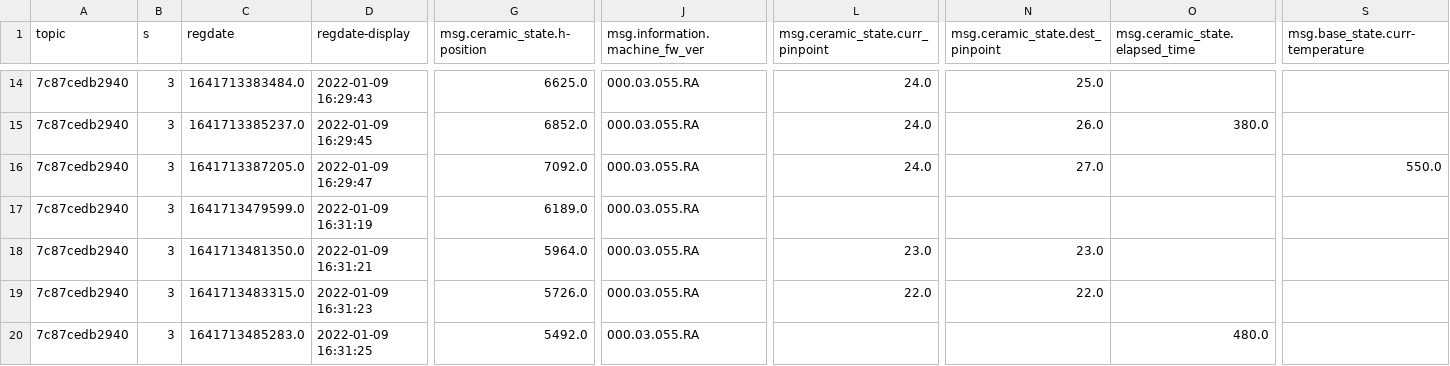
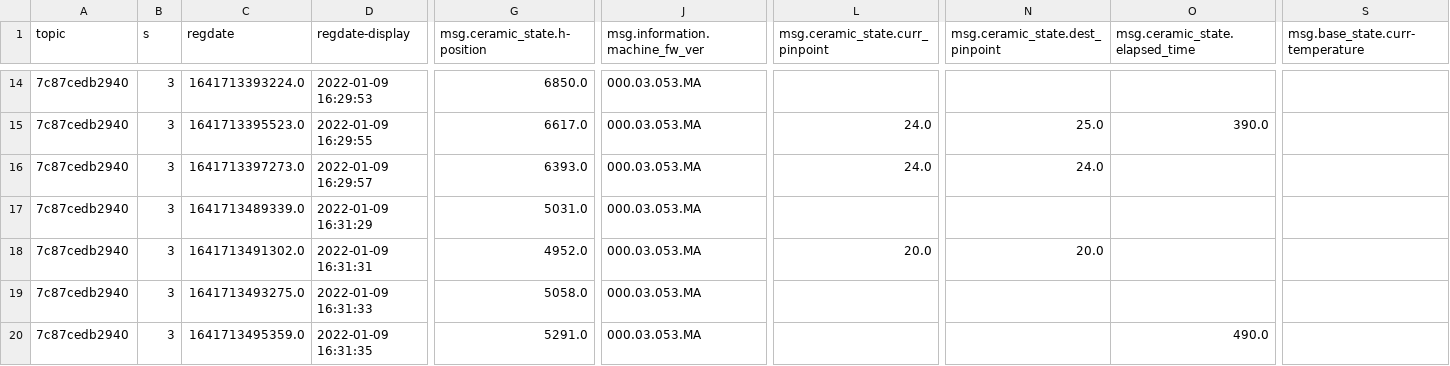
Before and after one commit to yugwangsik/python_code, a CSV file: json_convert_to_csv/sender_info.csv, drawn as a sheet; only a part is shown, gaps mark what is left out; the diff covers the shown part only; the diff names each change by its address in the sheet, - before the commit and + after, or states it on an @@ line.

```diff
--- a/json_convert_to_csv/sender_info.csv
+++ b/json_convert_to_csv/sender_info.csv
-C14 (regdate): 1641713383484.0
+C14 (regdate): 1641713393224.0
-D14 (regdate-display): 2022-01-09 16:29:43
+D14 (regdate-display): 2022-01-09 16:29:53
-G14 (msg.ceramic_state.h-position): 6625.0
+G14 (msg.ceramic_state.h-position): 6850.0
-J14:J20 (msg.information.machine_fw_ver): 000.03.055.RA
+J14:J20 (msg.information.machine_fw_ver): 000.03.053.MA
-L14 (msg.ceramic_state.curr_pinpoint): 24.0
+L14 (msg.ceramic_state.curr_pinpoint): (empty)
-N14 (msg.ceramic_state.dest_pinpoint): 25.0
+N14 (msg.ceramic_state.dest_pinpoint): (empty)
-C15 (regdate): 1641713385237.0
+C15 (regdate): 1641713395523.0
-D15 (regdate-display): 2022-01-09 16:29:45
+D15 (regdate-display): 2022-01-09 16:29:55
-G15 (msg.ceramic_state.h-position): 6852.0
+G15 (msg.ceramic_state.h-position): 6617.0
-N15 (msg.ceramic_state.dest_pinpoint): 26.0
+N15 (msg.ceramic_state.dest_pinpoint): 25.0
-O15 (msg.ceramic_state.elapsed_time): 380.0
+O15 (msg.ceramic_state.elapsed_time): 390.0
-C16 (regdate): 1641713387205.0
+C16 (regdate): 1641713397273.0
-D16 (regdate-display): 2022-01-09 16:29:47
+D16 (regdate-display): 2022-01-09 16:29:57
-G16 (msg.ceramic_state.h-position): 7092.0
+G16 (msg.ceramic_state.h-position): 6393.0
-N16 (msg.ceramic_state.dest_pinpoint): 27.0
+N16 (msg.ceramic_state.dest_pinpoint): 24.0
-S16 (msg.base_state.curr-temperature): 550.0
+S16 (msg.base_state.curr-temperature): (empty)
-C17 (regdate): 1641713479599.0
+C17 (regdate): 1641713489339.0
-D17 (regdate-display): 2022-01-09 16:31:19
+D17 (regdate-display): 2022-01-09 16:31:29
-G17 (msg.ceramic_state.h-position): 6189.0
+G17 (msg.ceramic_state.h-position): 5031.0
-C18 (regdate): 1641713481350.0
+C18 (regdate): 1641713491302.0
-D18 (regdate-display): 2022-01-09 16:31:21
+D18 (regdate-display): 2022-01-09 16:31:31
-G18 (msg.ceramic_state.h-position): 5964.0
+G18 (msg.ceramic_state.h-position): 4952.0
-L18 (msg.ceramic_state.curr_pinpoint): 23.0
+L18 (msg.ceramic_state.curr_pinpoint): 20.0
-N18 (msg.ceramic_state.dest_pinpoint): 23.0
+N18 (msg.ceramic_state.dest_pinpoint): 20.0
-C19 (regdate): 1641713483315.0
+C19 (regdate): 1641713493275.0
-D19 (regdate-display): 2022-01-09 16:31:23
+D19 (regdate-display): 2022-01-09 16:31:33
-G19 (msg.ceramic_state.h-position): 5726.0
+G19 (msg.ceramic_state.h-position): 5058.0
-L19 (msg.ceramic_state.curr_pinpoint): 22.0
+L19 (msg.ceramic_state.curr_pinpoint): (empty)
-N19 (msg.ceramic_state.dest_pinpoint): 22.0
+N19 (msg.ceramic_state.dest_pinpoint): (empty)
-C20 (regdate): 1641713485283.0
+C20 (regdate): 1641713495359.0
-D20 (regdate-display): 2022-01-09 16:31:25
+D20 (regdate-display): 2022-01-09 16:31:35
-G20 (msg.ceramic_state.h-position): 5492.0
+G20 (msg.ceramic_state.h-position): 5291.0
-O20 (msg.ceramic_state.elapsed_time): 480.0
+O20 (msg.ceramic_state.elapsed_time): 490.0
```
Also changed, not shown: 1 added row, 1 removed row and 96 edited cells elsewhere in this file, 6 other files.
